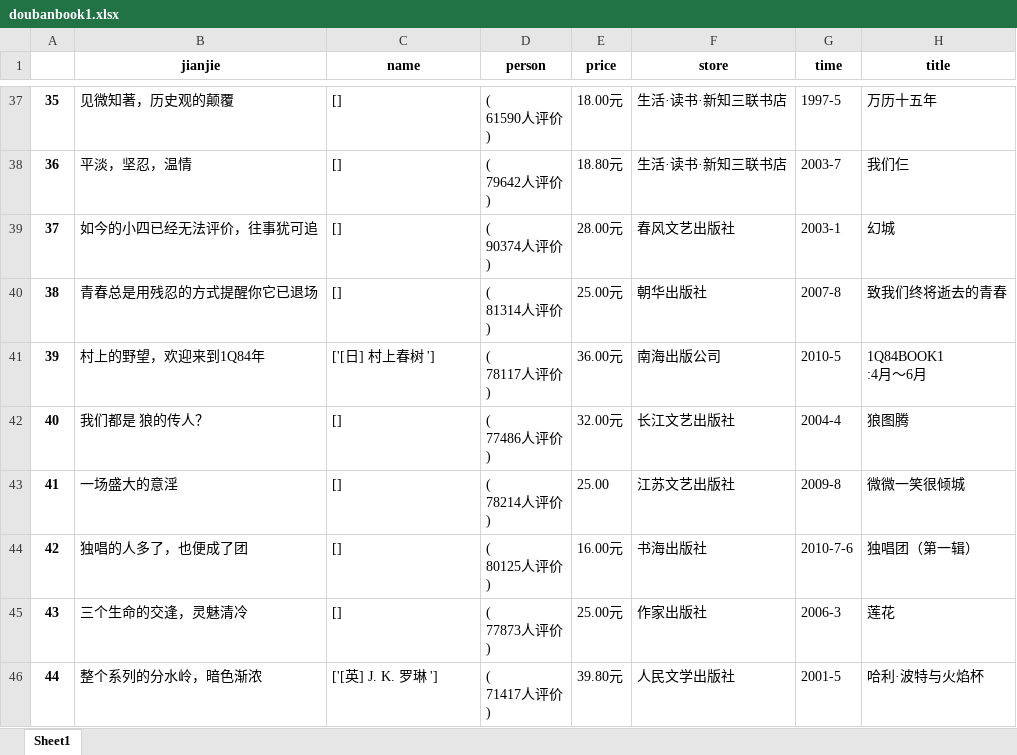
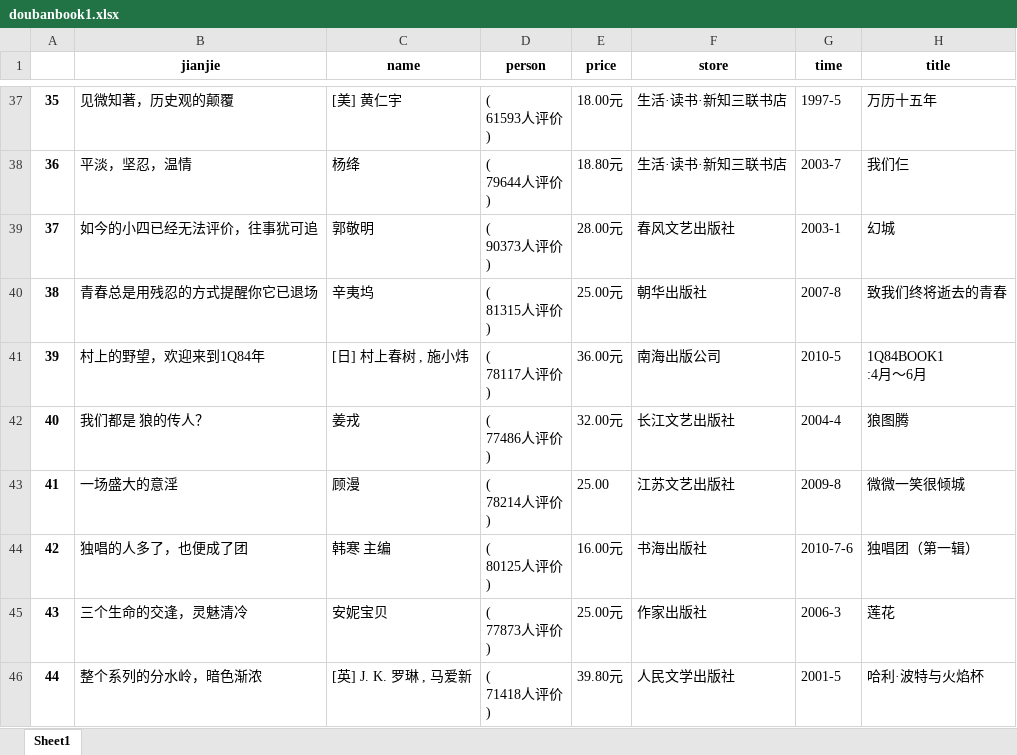
Before and after one commit to dangsh/hive, an Excel workbook: doubanbook1.xlsx, sheet Sheet1, drawn as a sheet; only a part is shown, gaps mark what is left out; values as stored, in another font and other column widths than the file's, no borders; ↵ is a line break in a cell; the diff covers the shown part only; the diff names each change by its address in the sheet, - before the commit and + after, or states it on an @@ line.

```diff
--- a/doubanbook1.xlsx (sheet Sheet1)
+++ b/doubanbook1.xlsx (sheet Sheet1)
-C37 (name): []
+C37 (name): [美] 黄仁宇
-D37 (person): ( ↵ 61590人评价 ↵ )
+D37 (person): ( ↵ 61593人评价 ↵ )
-C38 (name): []
+C38 (name): 杨绛
-D38 (person): ( ↵ 79642人评价 ↵ )
+D38 (person): ( ↵ 79644人评价 ↵ )
-C39 (name): []
+C39 (name): 郭敬明
-D39 (person): ( ↵ 90374人评价 ↵ )
+D39 (person): ( ↵ 90373人评价 ↵ )
-C40 (name): []
+C40 (name): 辛夷坞
-D40 (person): ( ↵ 81314人评价 ↵ )
+D40 (person): ( ↵ 81315人评价 ↵ )
-C41 (name): ['[日] 村上春树 ']
+C41 (name): [日] 村上春树 , 施小炜
-C42 (name): []
+C42 (name): 姜戎
-C43 (name): []
+C43 (name): 顾漫
-C44 (name): []
+C44 (name): 韩寒 主编
-C45 (name): []
+C45 (name): 安妮宝贝
-C46 (name): ['[英] J. K. 罗琳 ']
+C46 (name): [英] J. K. 罗琳 , 马爱新
-D46 (person): ( ↵ 71417人评价 ↵ )
+D46 (person): ( ↵ 71418人评价 ↵ )
```
Also changed, not shown: 373 edited cells elsewhere in this sheet, 1 other file.
